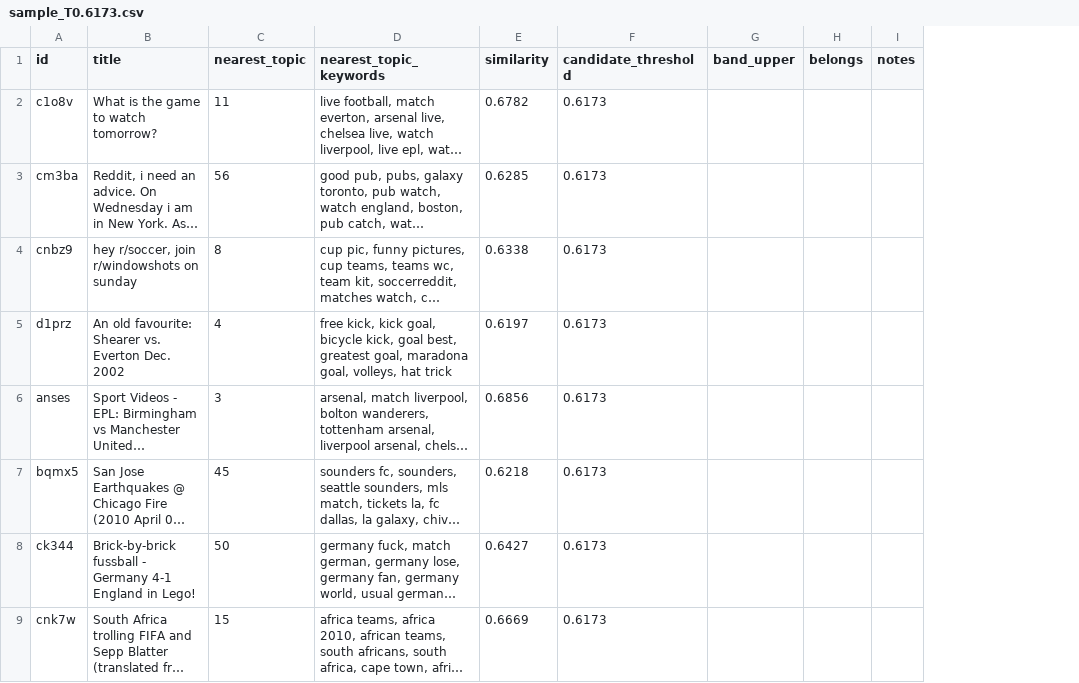
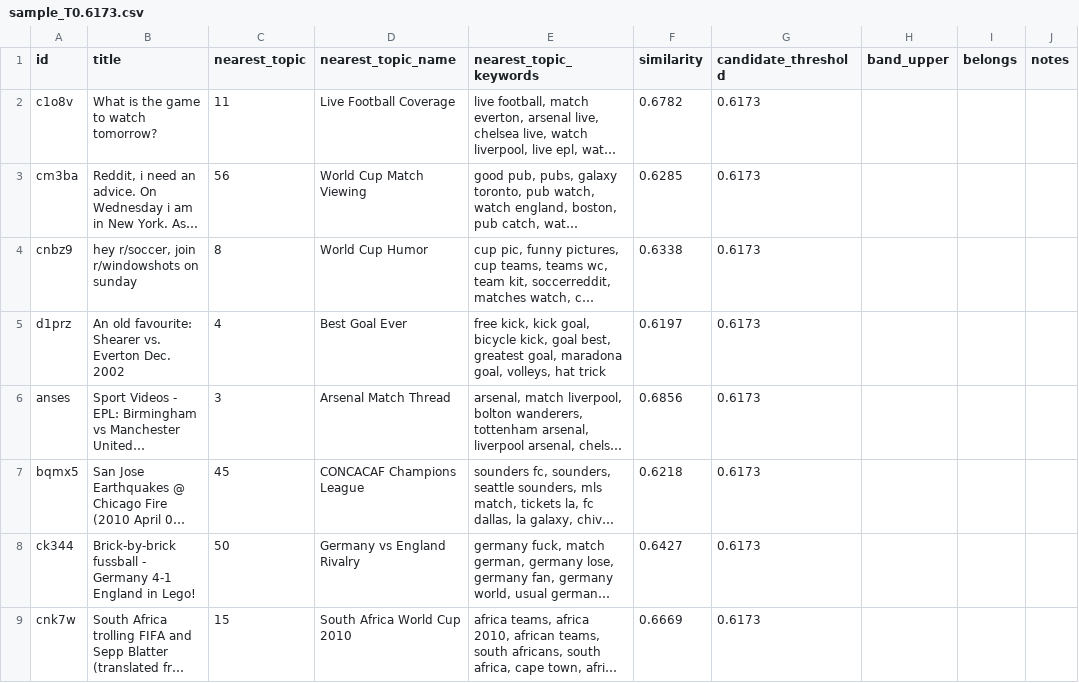
Before and after one commit to alannemi/fifa-reddit-communities, a CSV file: results/analysis/bin-1/outlier_calibration/sample_T0.6173.csv, drawn as a sheet; only a part is shown; long unchanged cells end in …; the diff names each change by its address in the sheet, - before the commit and + after, or states it on an @@ line.

```diff
--- a/results/analysis/bin-1/outlier_calibration/sample_T0.6173.csv
+++ b/results/analysis/bin-1/outlier_calibration/sample_T0.6173.csv
+column D (nearest_topic_name), rows 2-9: Live Football Coverage | World Cup Match Viewing | World Cup Humor | Best Goal Ever | Arsenal Match Thread | CONCACAF Champions League | Germany vs England Rivalry | South Africa World Cup 2010
```
Also changed, not shown: results/analysis/bin-1/outlier_calibration/sample_T0.5428.csv, results/analysis/bin-1/outlier_calibration/sample_T0.5789.csv, 9 other files.
